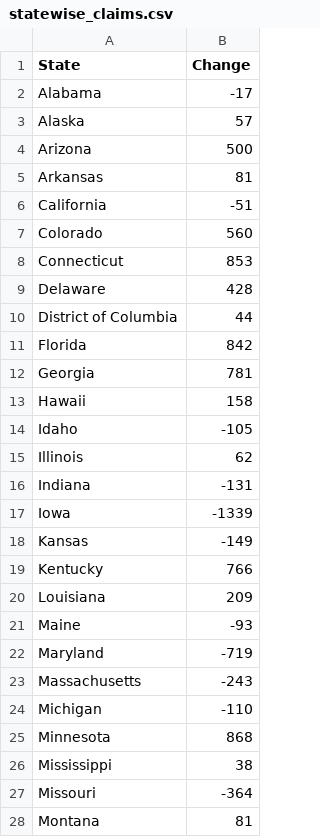
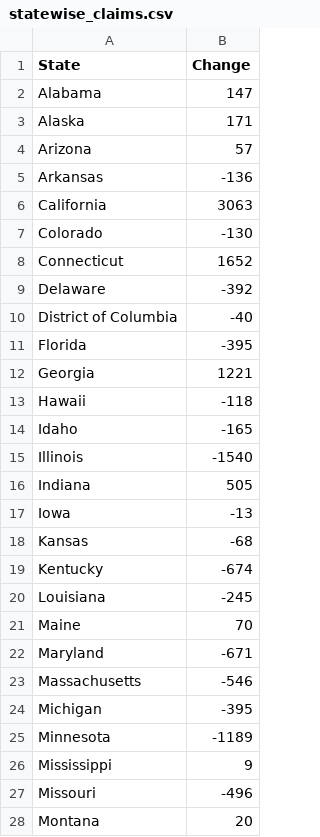
Before and after one commit to radhika3558/unemployment-claims-scraper, a CSV file: statewise_claims.csv, drawn as a sheet; only a part is shown; the diff covers the shown part only.

```diff
--- a/statewise_claims.csv
+++ b/statewise_claims.csv
@@ -1,28 +1,28 @@
 State,Change
-Alabama,-17
-Alaska,57
-Arizona,500
-Arkansas,81
-California,-51
-Colorado,560
-Connecticut,853
-Delaware,428
-District of Columbia,44
-Florida,842
-Georgia,781
-Hawaii,158
-Idaho,-105
-Illinois,62
-Indiana,-131
-Iowa,-1339
-Kansas,-149
-Kentucky,766
-Louisiana,209
-Maine,-93
-Maryland,-719
-Massachusetts,-243
-Michigan,-110
-Minnesota,868
-Mississippi,38
-Missouri,-364
-Montana,81
+Alabama,147
+Alaska,171
+Arizona,57
+Arkansas,-136
+California,3063
+Colorado,-130
+Connecticut,1652
+Delaware,-392
+District of Columbia,-40
+Florida,-395
+Georgia,1221
+Hawaii,-118
+Idaho,-165
+Illinois,-1540
+Indiana,505
+Iowa,-13
+Kansas,-68
+Kentucky,-674
+Louisiana,-245
+Maine,70
+Maryland,-671
+Massachusetts,-546
+Michigan,-395
+Minnesota,-1189
+Mississippi,9
+Missouri,-496
+Montana,20
```
Also changed, not shown: 3 removed rows and 27 edited cells elsewhere in this file.
